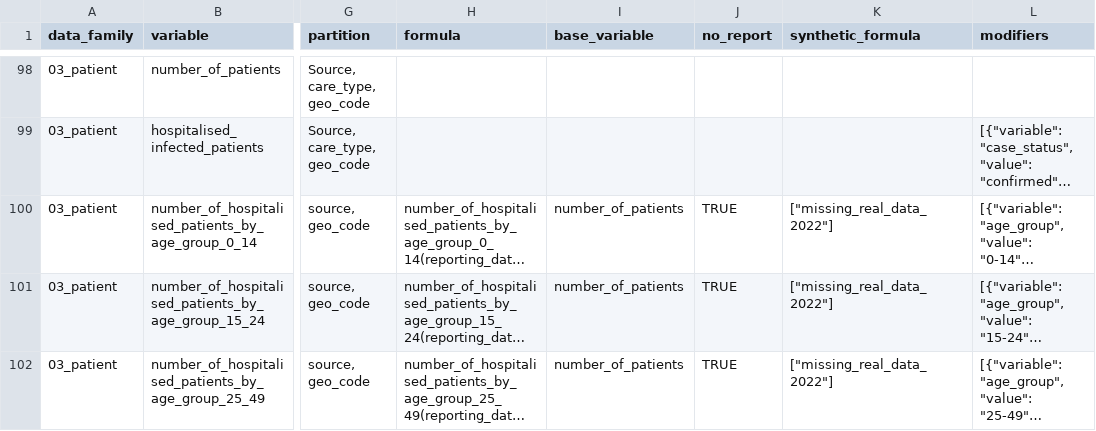
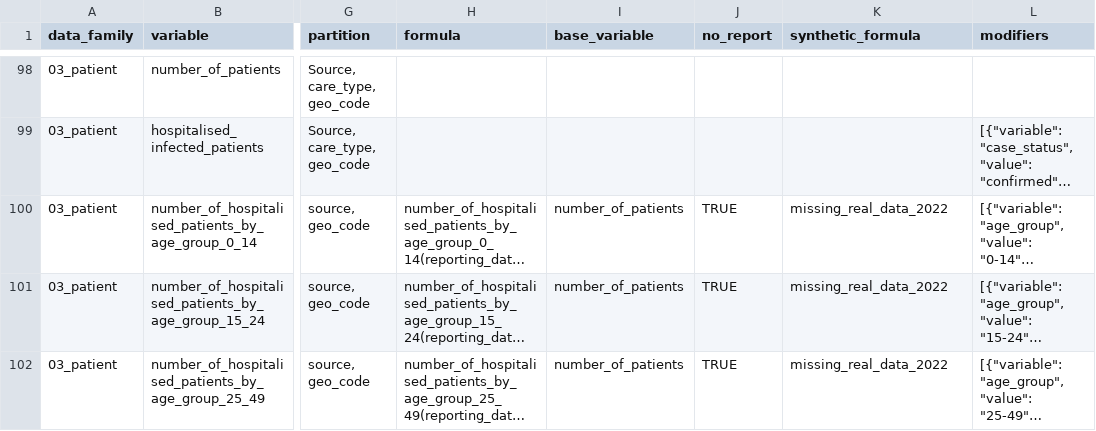
Before and after one commit to pandem2/pandem-source, a CSV file: pandemsource/data/list-of-variables.csv, drawn as a sheet; only a part is shown, gaps mark what is left out; long unchanged cells end in …; the diff covers the shown part only; the diff names each change by its address in the sheet, - before the commit and + after, or states it on an @@ line.

Commit message:
start to remove json notation in synthetic_formula

```diff
--- a/pandemsource/data/list-of-variables.csv
+++ b/pandemsource/data/list-of-variables.csv
-K100:K102 (synthetic_formula): ["missing_real_data_2022"]
+K100:K102 (synthetic_formula): missing_real_data_2022
```
Also changed, not shown: 33 edited cells elsewhere in this file, 1 other file.
